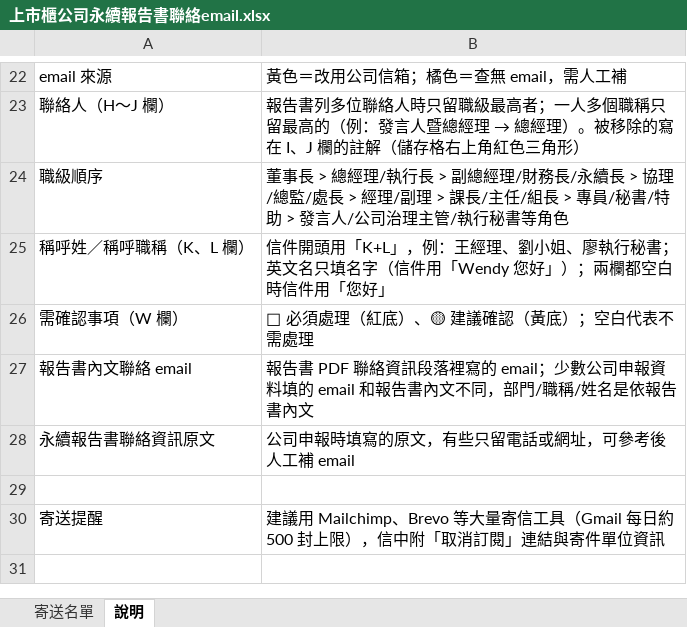
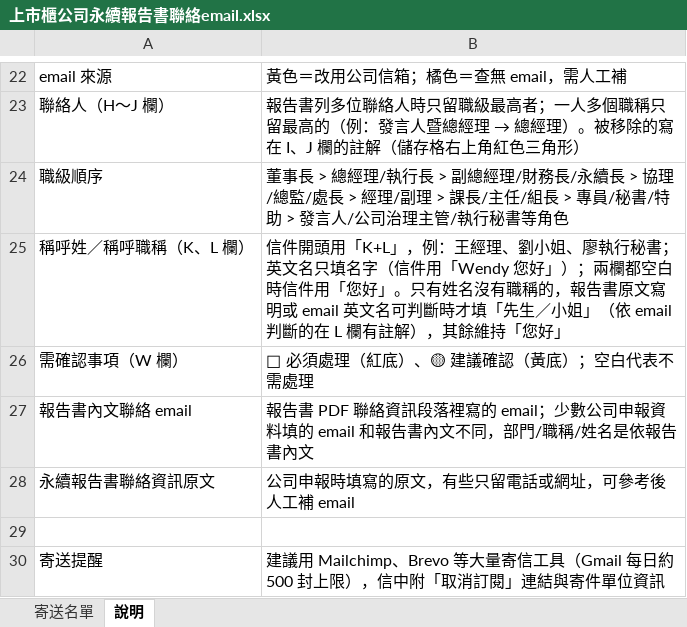
Before and after one commit to jennywang0928-cmd/Ifrs, an Excel workbook: output/上市櫃公司永續報告書聯絡email.xlsx, sheet 說明, drawn as a sheet; only a part is shown, gaps mark what is left out; values as stored, in another font and other column widths than the file's, no borders; the diff names each change by its address in the sheet, - before the commit and + after, or states it on an @@ line.

```diff
--- a/output/上市櫃公司永續報告書聯絡email.xlsx (sheet 說明)
+++ b/output/上市櫃公司永續報告書聯絡email.xlsx (sheet 說明)
-B25: …「您好」
+B25: …「您好」。只有姓名沒有職稱的，報告書原文寫明或 email 英文名可判斷時才填「先生／小姐」（依 email 判斷的在 L 欄有註解），其餘維持「您好」
```
Also changed, not shown: sheet 寄送名單, 5 other files.
